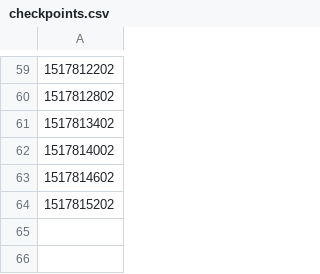
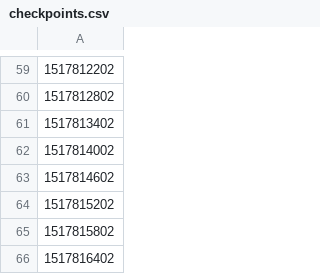
Before and after one commit to n1ck-name/data, a CSV file: checkpoints.csv, drawn as a sheet; only a part is shown, gaps mark what is left out; the diff names each change by its address in the sheet, - before the commit and + after, or states it on an @@ line.

```diff
--- a/checkpoints.csv
+++ b/checkpoints.csv
+row 65: 1517815802
+row 66: 1517816402
```
Also changed, not shown: 2 other files.
